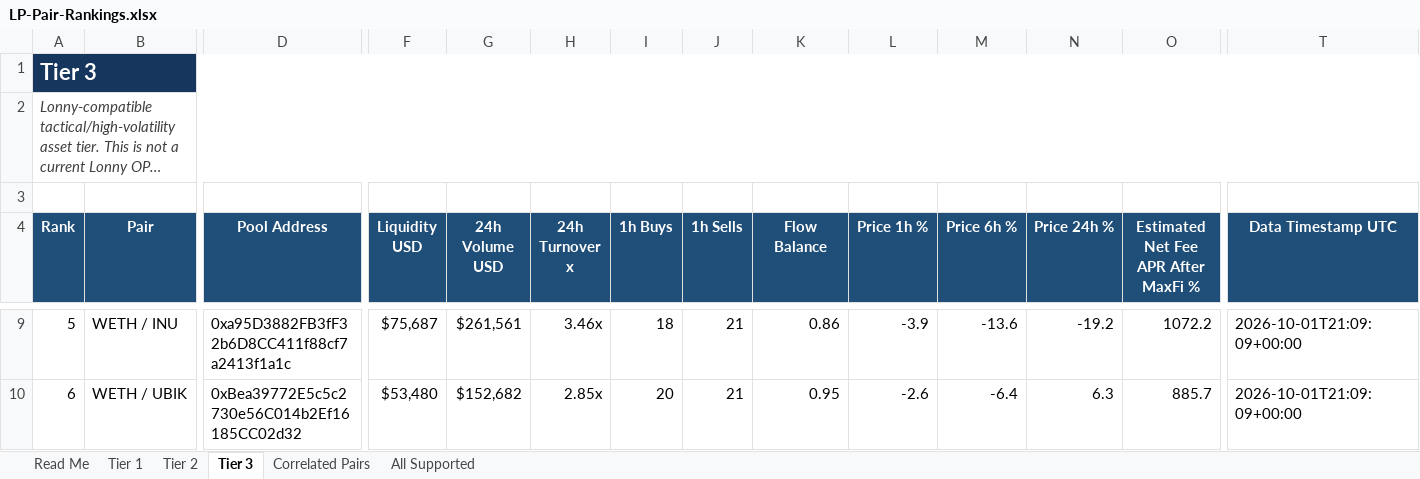
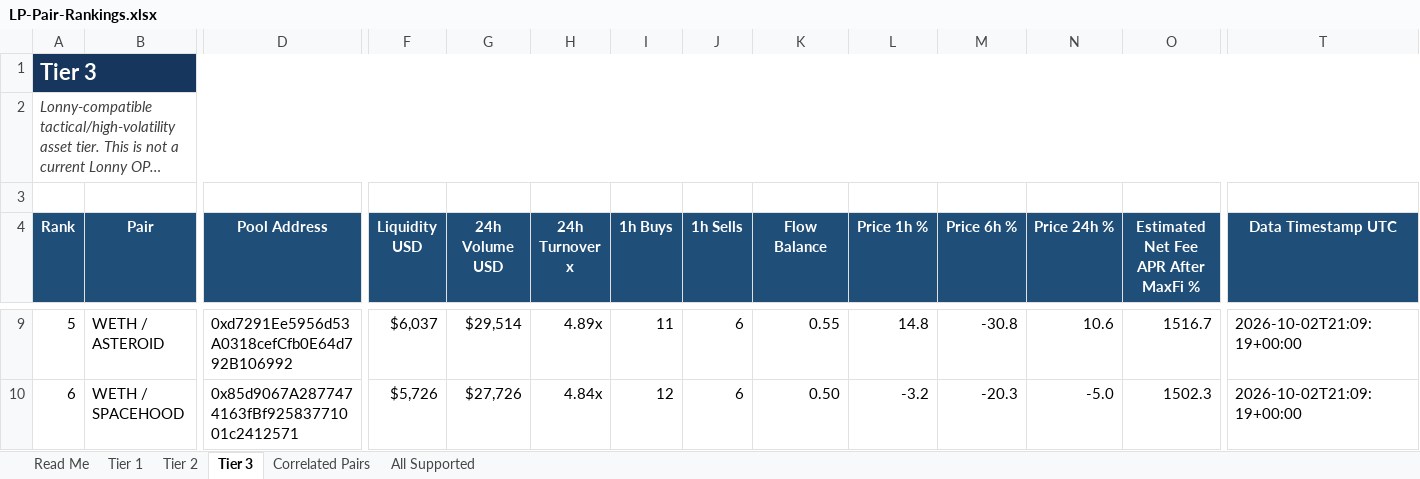
Before and after one commit to rygeneral/lp-pair-rankings, an Excel workbook: LP-Pair-Rankings.xlsx, sheet Tier 3, drawn as a sheet; only a part is shown, gaps mark what is left out; long unchanged cells end in …; values as stored, in another font and other column widths than the file's, no borders; conditional formats and table styles not drawn; the diff covers the shown part only; the diff names each change by its address in the sheet, - before the commit and + after, or states it on an @@ line.

Commit message:
chore: refresh LP pair rankings workbook

```diff
--- a/LP-Pair-Rankings.xlsx (sheet Tier 3)
+++ b/LP-Pair-Rankings.xlsx (sheet Tier 3)
-B9 (Pair): WETH / INU
+B9 (Pair): WETH / ASTEROID
-D9 (Pool Address): 0xa95D3882FB3fF32b6D8CC411f88cf7a2413f1a1c
+D9 (Pool Address): 0xd7291Ee5956d53A0318cefCfb0E64d792B106992
-F9 (Liquidity USD): $75,687
+F9 (Liquidity USD): $6,037
-G9 (24h Volume USD): $261,561
+G9 (24h Volume USD): $29,514
-H9 (24h Turnover x): 3.46x
+H9 (24h Turnover x): 4.89x
-I9 (1h Buys): 18
+I9 (1h Buys): 11
-J9:J10 (1h Sells): 21
+J9:J10 (1h Sells): 6
-K9 (Flow Balance): 0.86
+K9 (Flow Balance): 0.55
-L9 (Price 1h %): -3.9
+L9 (Price 1h %): 14.8
-M9 (Price 6h %): -13.6
+M9 (Price 6h %): -30.8
-N9 (Price 24h %): -19.2
+N9 (Price 24h %): 10.6
-O9: 1072.2
+O9: 1516.7
-T9:T10 (Data Timestamp UTC): 2026-10-01T21:09:09+00:00
+T9:T10 (Data Timestamp UTC): 2026-10-02T21:09:19+00:00
-B10 (Pair): WETH / UBIK
+B10 (Pair): WETH / SPACEHOOD
-D10 (Pool Address): 0xBea39772E5c5c2730e56C014b2Ef16185CC02d32
+D10 (Pool Address): 0x85d9067A2877474163fBf92583771001c2412571
-F10 (Liquidity USD): $53,480
+F10 (Liquidity USD): $5,726
-G10 (24h Volume USD): $152,682
+G10 (24h Volume USD): $27,726
-H10 (24h Turnover x): 2.85x
+H10 (24h Turnover x): 4.84x
-I10 (1h Buys): 20
+I10 (1h Buys): 12
-K10 (Flow Balance): 0.95
+K10 (Flow Balance): 0.50
-L10 (Price 1h %): -2.6
+L10 (Price 1h %): -3.2
-M10 (Price 6h %): -6.4
+M10 (Price 6h %): -20.3
-N10 (Price 24h %): 6.3
+N10 (Price 24h %): -5.0
-O10: 885.7
+O10: 1502.3
```
Also changed, not shown: 29 added rows, 29 removed rows and 651 edited cells elsewhere in this sheet, sheet All Supported, sheet Tier 2, sheet Tier 1, sheet Correlated Pairs, 1 other file.
